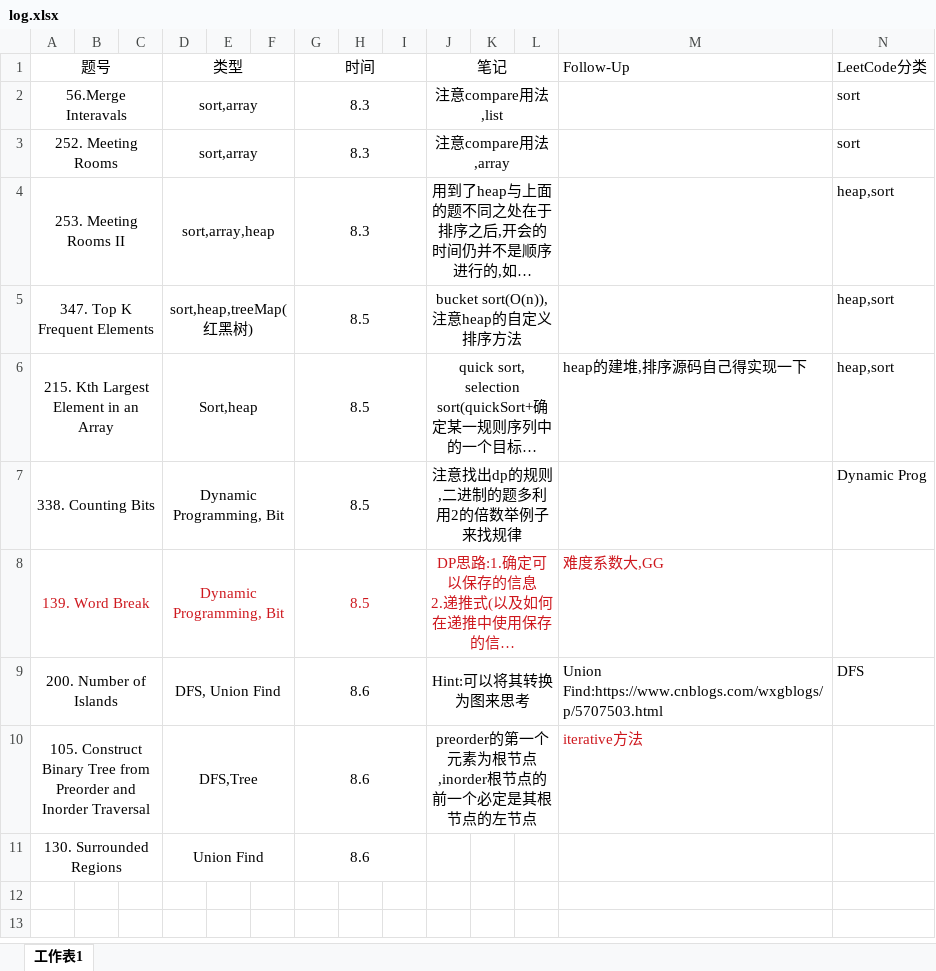
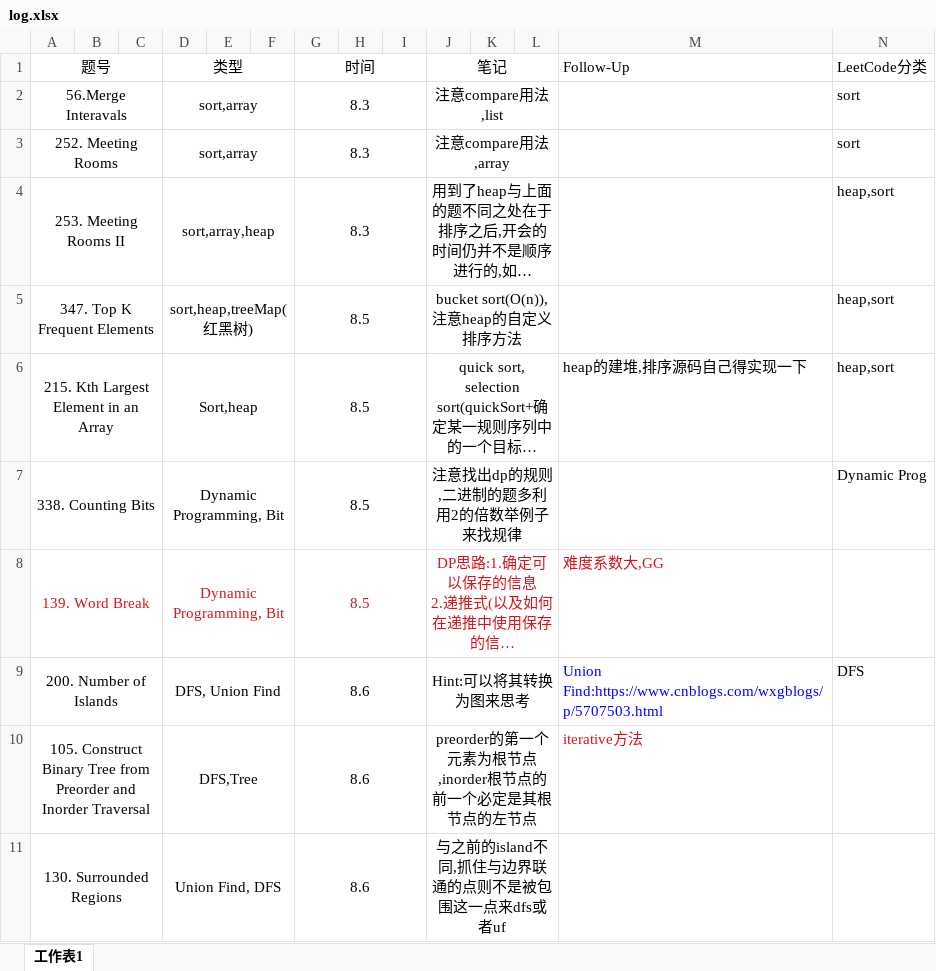
Before and after one commit to raymondlingxiao/LeetCode_New, an Excel workbook: log.xlsx, sheet 工作表1, drawn as a sheet; long unchanged cells end in …; values as stored, in another font and other column widths than the file's, no borders; the diff names each change by its address in the sheet, - before the commit and + after, or states it on an @@ line.

```diff
--- a/log.xlsx (sheet 工作表1)
+++ b/log.xlsx (sheet 工作表1)
-M9 text colour: black
+M9 text colour: #0000FF
-D11 (类型): Union Find
+D11 (类型): Union Find, DFS
-J11 (笔记): (empty)
+J11 (笔记): 与之前的island不同,抓住与边界联通的点则不是被包围这一点来dfs或者uf
+J11:L11 merged
```
Also changed, not shown: 1 other file.
